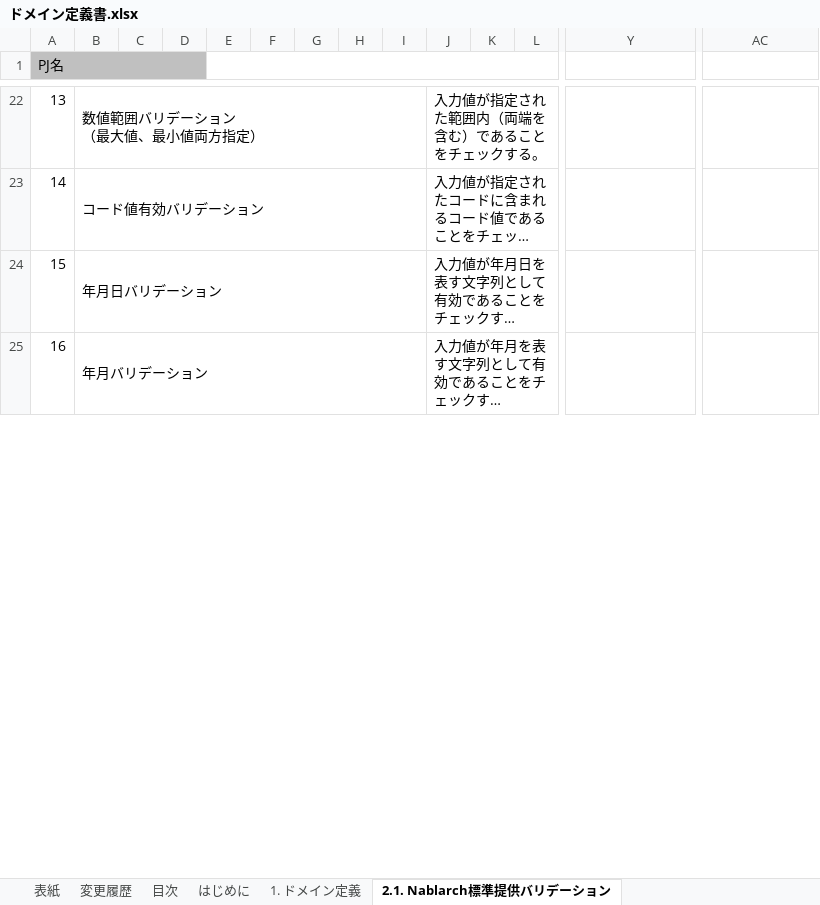
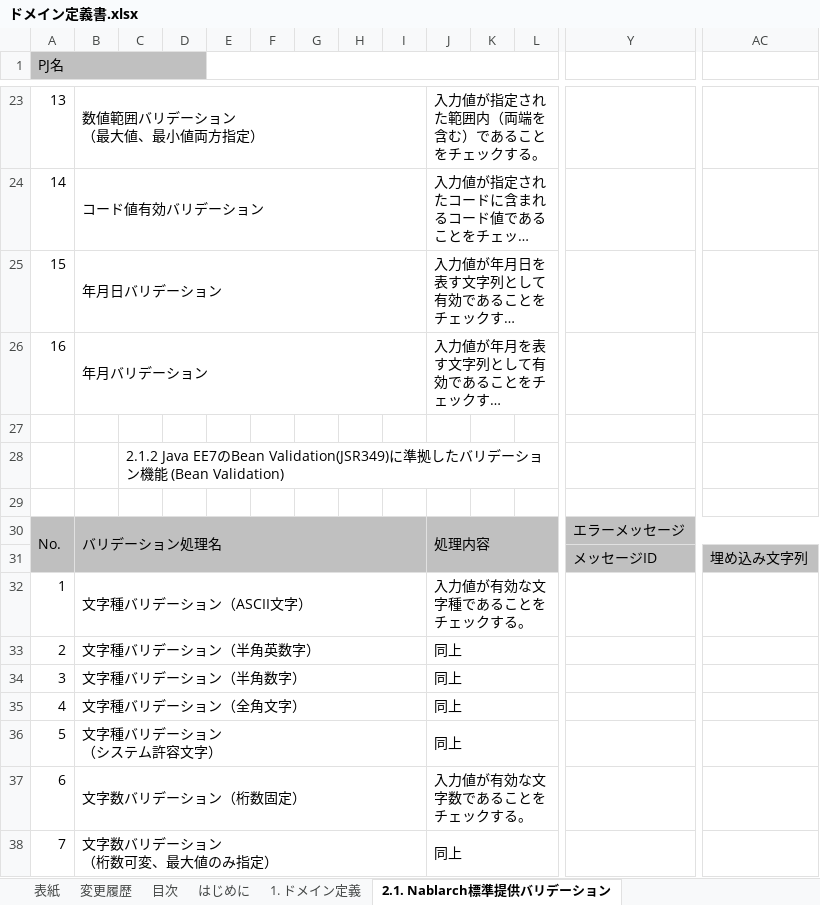
Before and after one commit to nablarch-development-standards/nablarch-development-standards, an Excel workbook: 030_設計ドキュメント/010_フォーマット/090_データモデル設計/ドメイン定義書.xlsx, sheet 2.1. Nablarch標準提供バリデーション, drawn as a sheet; only a part is shown, gaps mark what is left out; long unchanged cells end in …; values as stored, in another font and other column widths than the file's, no borders; rows hold the shown columns only; ↵ is a line break in a cell; the diff covers the shown part only; the diff names each change by its address in the sheet, - before the commit and + after, or states it on an @@ line.

Commit message:
Nablarch ValidationとBean Validationの記載を併記した

```diff
--- a/030_設計ドキュメント/010_フォーマット/090_データモデル設計/ドメイン定義書.xlsx (sheet 2.1. Nablarch標準提供バリデーション)
+++ b/030_設計ドキュメント/010_フォーマット/090_データモデル設計/ドメイン定義書.xlsx (sheet 2.1. Nablarch標準提供バリデーション)
+row 27: (empty)
+row 28:  |  | 2.1.2 Java EE7のBean Validation(JSR349)に準拠したバリデーション機能 (Bean Validation)
+row 29: (empty)
+row 30: No. | バリデーション処理名 |  |  |  |  |  |  |  | 処理内容 |  |  | エラーメッセージ
+row 31:  |  |  |  |  |  |  |  |  |  |  |  | メッセージID | 埋め込み文字列
+row 32: 1 | 文字種バリデーション（ASCII文字） |  |  |  |  |  |  |  | 入力値が有効な文字種であることをチェックする。
+row 33: 2 | 文字種バリデーション（半角英数字） |  |  |  |  |  |  |  | 同上
+row 34: 3 | 文字種バリデーション（半角数字） |  |  |  |  |  |  |  | 同上
+row 35: 4 | 文字種バリデーション（全角文字） |  |  |  |  |  |  |  | 同上
+row 36: 5 | 文字種バリデーション ↵ （システム許容文字） |  |  |  |  |  |  |  | 同上
+row 37: 6 | 文字数バリデーション（桁数固定） |  |  |  |  |  |  |  | 入力値が有効な文字数であることをチェックする。
+row 38: 7 | 文字数バリデーション ↵ （桁数可変、最大値のみ指定） |  |  |  |  |  |  |  | 同上
```
Also changed, not shown: 11 added rows and row numbers in column A elsewhere in this sheet, sheet 2.2. 本システム固有のバリデーション, charts or pictures, 030_設計ドキュメント/020_サンプル/090_データモデル設計/ドメイン定義書_サンプル.xlsx, 1 other file.
